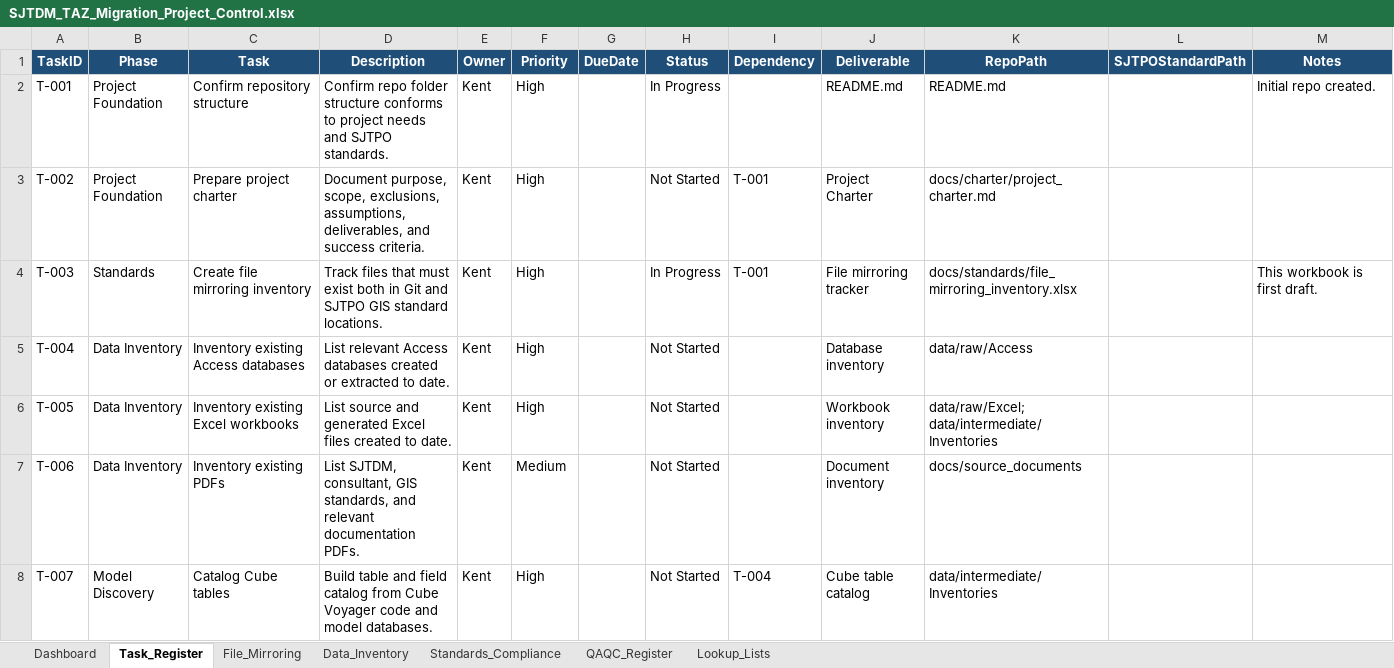
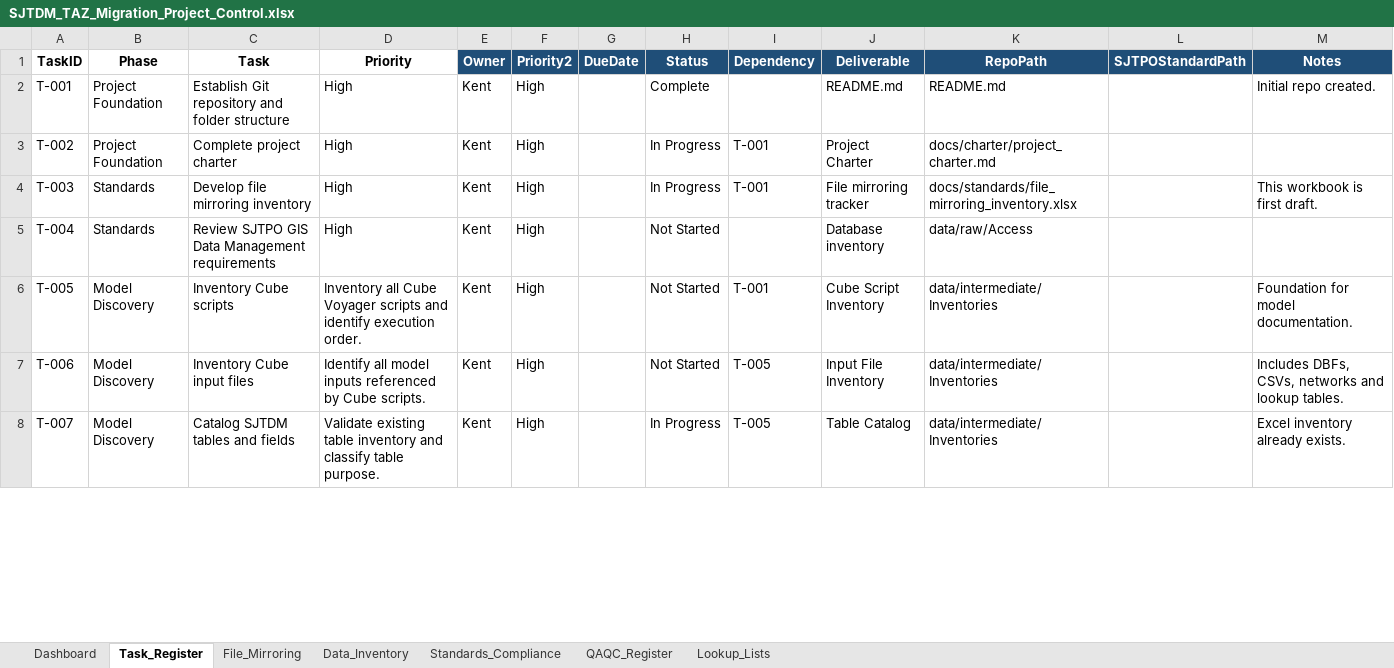
Before and after one commit to Kent-SJTPO/SJTDM_TAZ_Migration, an Excel workbook: docs/standards/SJTDM_TAZ_Migration_Project_Control.xlsx, sheet Task_Register, drawn as a sheet; only a part is shown; values as stored, in another font and other column widths than the file's, no borders; conditional formats and table styles not drawn; the diff covers the shown part only; the diff names each change by its address in the sheet, - before the commit and + after, or states it on an @@ line.

```diff
--- a/docs/standards/SJTDM_TAZ_Migration_Project_Control.xlsx (sheet Task_Register)
+++ b/docs/standards/SJTDM_TAZ_Migration_Project_Control.xlsx (sheet Task_Register)
@@ A1:D1 fill: #1F4E78 → none, text colour: #FFFFFF → black @@
-D1: Description
+D1: Priority
-F1: Priority
+F1: Priority2
-C2 (Task): Confirm repository structure
+C2 (Task): Establish Git repository and folder structure
-D2 (Priority): Confirm repo folder structure conforms to project needs and SJTPO standards.
+D2 (Priority): High
-H2 (Status): In Progress
+H2 (Status): Complete
-C3 (Task): Prepare project charter
+C3 (Task): Complete project charter
-D3 (Priority): Document purpose, scope, exclusions, assumptions, deliverables, and success criteria.
+D3 (Priority): High
-H3 (Status): Not Started
+H3 (Status): In Progress
-C4 (Task): Create file mirroring inventory
+C4 (Task): Develop file mirroring inventory
-D4 (Priority): Track files that must exist both in Git and SJTPO GIS standard locations.
+D4 (Priority): High
-B5 (Phase): Data Inventory
+B5 (Phase): Standards
-C5 (Task): Inventory existing Access databases
+C5 (Task): Review SJTPO GIS Data Management requirements
-D5 (Priority): List relevant Access databases created or extracted to date.
+D5 (Priority): High
-B6:B7 (Phase): Data Inventory
+B6:B7 (Phase): Model Discovery
-C6 (Task): Inventory existing Excel workbooks
+C6 (Task): Inventory Cube scripts
-D6 (Priority): List source and generated Excel files created to date.
+D6 (Priority): Inventory all Cube Voyager scripts and identify execution order.
-I6 (Dependency): (empty)
+I6 (Dependency): T-001
-J6 (Deliverable): Workbook inventory
+J6 (Deliverable): Cube Script Inventory
-K6 (RepoPath): data/raw/Excel; data/intermediate/Inventories
+K6 (RepoPath): data/intermediate/Inventories
-M6 (Notes): (empty)
+M6 (Notes): Foundation for model documentation.
-C7 (Task): Inventory existing PDFs
+C7 (Task): Inventory Cube input files
-D7 (Priority): List SJTDM, consultant, GIS standards, and relevant documentation PDFs.
+D7 (Priority): Identify all model inputs referenced by Cube scripts.
-F7 (Priority2): Medium
+F7 (Priority2): High
-I7 (Dependency): (empty)
+I7 (Dependency): T-005
-J7 (Deliverable): Document inventory
+J7 (Deliverable): Input File Inventory
-K7 (RepoPath): docs/source_documents
+K7 (RepoPath): data/intermediate/Inventories
-M7 (Notes): (empty)
+M7 (Notes): Includes DBFs, CSVs, networks and lookup tables.
-C8 (Task): Catalog Cube tables
+C8 (Task): Catalog SJTDM tables and fields
-D8 (Priority): Build table and field catalog from Cube Voyager code and model databases.
+D8 (Priority): Validate existing table inventory and classify table purpose.
-H8 (Status): Not Started
+H8 (Status): In Progress
-I8 (Dependency): T-004
+I8 (Dependency): T-005
-J8 (Deliverable): Cube table catalog
+J8 (Deliverable): Table Catalog
-M8 (Notes): (empty)
+M8 (Notes): Excel inventory already exists.
```
Also changed, not shown: 5 added rows and 17 edited cells elsewhere in this sheet, sheet Standards_Compliance, sheet Data_Inventory, sheet File_Mirroring, sheet Dashboard, 10 other files.
